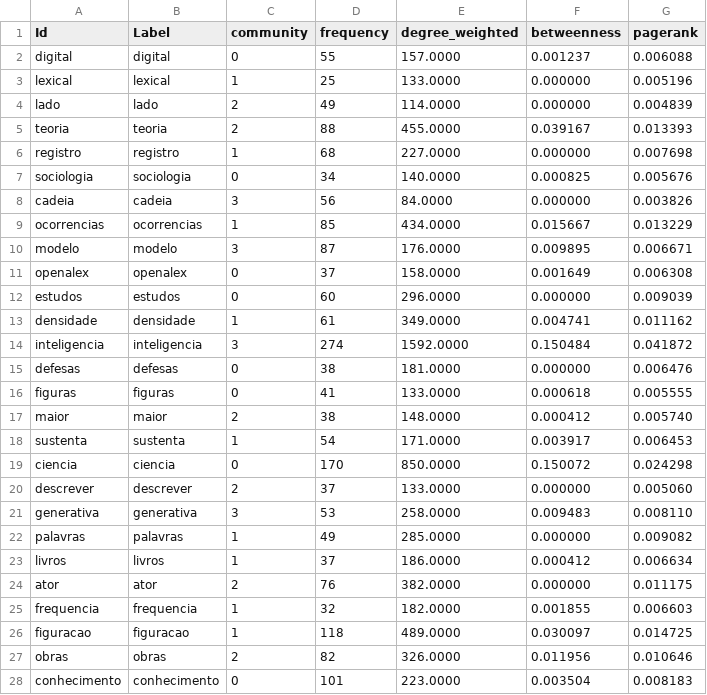
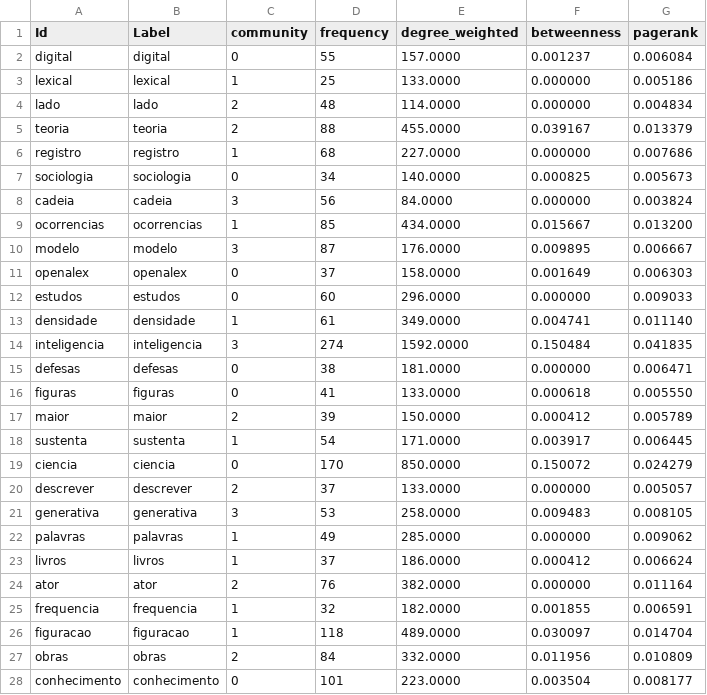
Before and after one commit to julianehelanski/etnografia-c4ai, a CSV file: infranodus/cap2/infranodus_cap2_focus_nodes.csv, drawn as a sheet; only a part is shown; the diff covers the shown part only.

```diff
--- a/infranodus/cap2/infranodus_cap2_focus_nodes.csv
+++ b/infranodus/cap2/infranodus_cap2_focus_nodes.csv
@@ -1,28 +1,28 @@
 Id,Label,community,frequency,degree_weighted,betweenness,pagerank
-digital,digital,0,55,157.0000,0.001237,0.006088
-lexical,lexical,1,25,133.0000,0.000000,0.005196
-lado,lado,2,49,114.0000,0.000000,0.004839
-teoria,teoria,2,88,455.0000,0.039167,0.013393
-registro,registro,1,68,227.0000,0.000000,0.007698
-sociologia,sociologia,0,34,140.0000,0.000825,0.005676
-cadeia,cadeia,3,56,84.0000,0.000000,0.003826
-ocorrencias,ocorrencias,1,85,434.0000,0.015667,0.013229
-modelo,modelo,3,87,176.0000,0.009895,0.006671
-openalex,openalex,0,37,158.0000,0.001649,0.006308
-estudos,estudos,0,60,296.0000,0.000000,0.009039
-densidade,densidade,1,61,349.0000,0.004741,0.011162
-inteligencia,inteligencia,3,274,1592.0000,0.150484,0.041872
-defesas,defesas,0,38,181.0000,0.000000,0.006476
-figuras,figuras,0,41,133.0000,0.000618,0.005555
-maior,maior,2,38,148.0000,0.000412,0.005740
-sustenta,sustenta,1,54,171.0000,0.003917,0.006453
-ciencia,ciencia,0,170,850.0000,0.150072,0.024298
-descrever,descrever,2,37,133.0000,0.000000,0.005060
-generativa,generativa,3,53,258.0000,0.009483,0.008110
-palavras,palavras,1,49,285.0000,0.000000,0.009082
-livros,livros,1,37,186.0000,0.000412,0.006634
-ator,ator,2,76,382.0000,0.000000,0.011175
-frequencia,frequencia,1,32,182.0000,0.001855,0.006603
-figuracao,figuracao,1,118,489.0000,0.030097,0.014725
-obras,obras,2,82,326.0000,0.011956,0.010646
-conhecimento,conhecimento,0,101,223.0000,0.003504,0.008183
+digital,digital,0,55,157.0000,0.001237,0.006084
+lexical,lexical,1,25,133.0000,0.000000,0.005186
+lado,lado,2,48,114.0000,0.000000,0.004834
+teoria,teoria,2,88,455.0000,0.039167,0.013379
+registro,registro,1,68,227.0000,0.000000,0.007686
+sociologia,sociologia,0,34,140.0000,0.000825,0.005673
+cadeia,cadeia,3,56,84.0000,0.000000,0.003824
+ocorrencias,ocorrencias,1,85,434.0000,0.015667,0.013200
+modelo,modelo,3,87,176.0000,0.009895,0.006667
+openalex,openalex,0,37,158.0000,0.001649,0.006303
+estudos,estudos,0,60,296.0000,0.000000,0.009033
+densidade,densidade,1,61,349.0000,0.004741,0.011140
+inteligencia,inteligencia,3,274,1592.0000,0.150484,0.041835
+defesas,defesas,0,38,181.0000,0.000000,0.006471
+figuras,figuras,0,41,133.0000,0.000618,0.005550
+maior,maior,2,39,150.0000,0.000412,0.005789
+sustenta,sustenta,1,54,171.0000,0.003917,0.006445
+ciencia,ciencia,0,170,850.0000,0.150072,0.024279
+descrever,descrever,2,37,133.0000,0.000000,0.005057
+generativa,generativa,3,53,258.0000,0.009483,0.008105
+palavras,palavras,1,49,285.0000,0.000000,0.009062
+livros,livros,1,37,186.0000,0.000412,0.006624
+ator,ator,2,76,382.0000,0.000000,0.011164
+frequencia,frequencia,1,32,182.0000,0.001855,0.006591
+figuracao,figuracao,1,118,489.0000,0.030097,0.014704
+obras,obras,2,84,332.0000,0.011956,0.010809
+conhecimento,conhecimento,0,101,223.0000,0.003504,0.008177
```
Also changed, not shown: 90 edited cells elsewhere in this file, infranodus/cap2/infranodus_cap2_edges.csv, infranodus/cap2/infranodus_cap2_focus_edges.csv, 25 other files.
